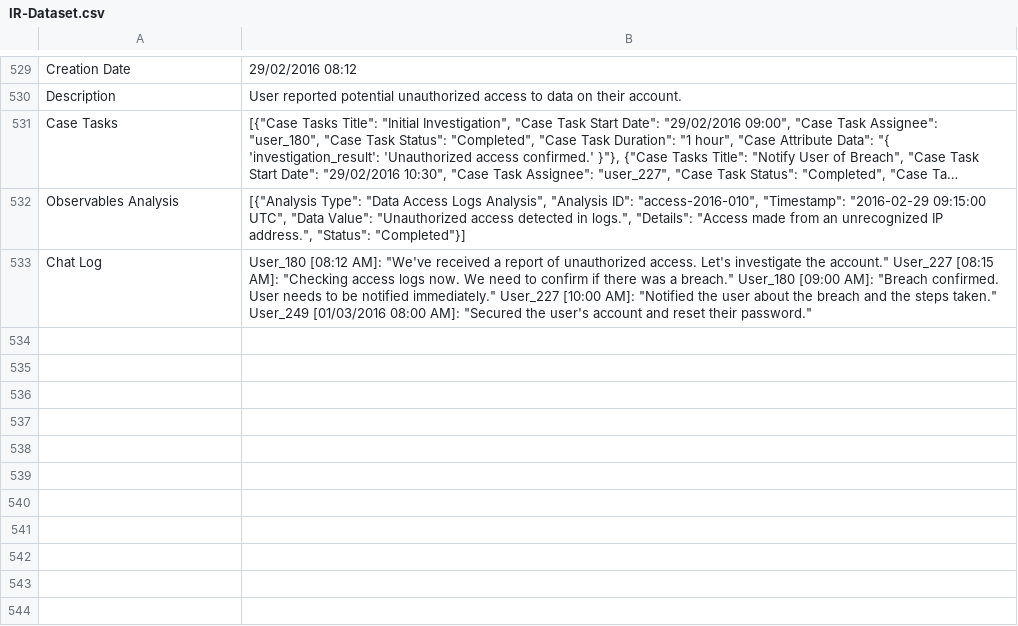
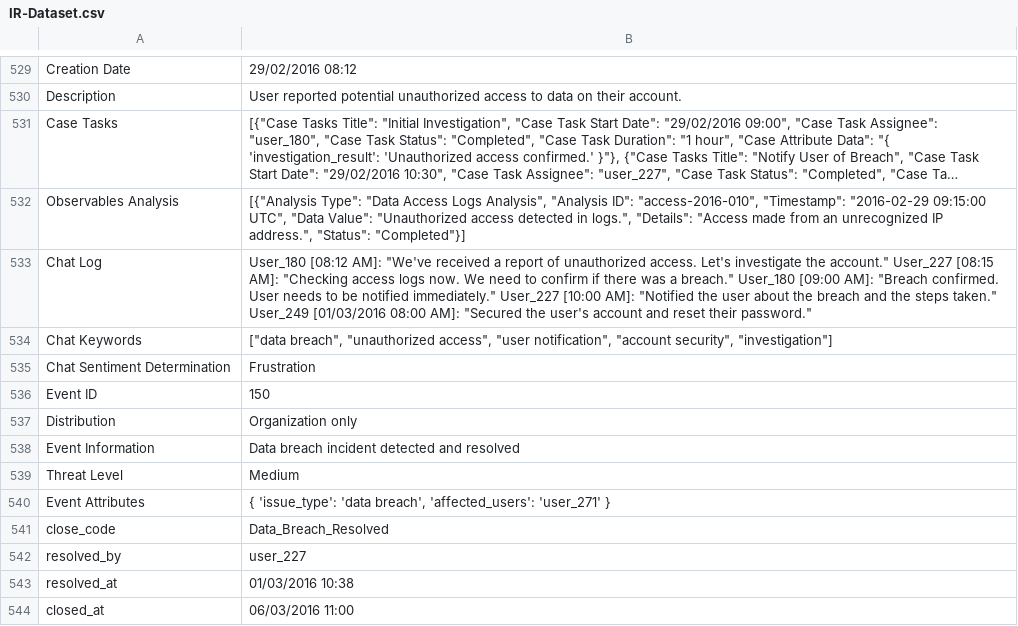
Before and after one commit to authoruser/IRDATASET, a CSV file: IR-Dataset.csv, drawn as a sheet; only a part is shown, gaps mark what is left out; long unchanged cells end in …; the diff names each change by its address in the sheet, - before the commit and + after, or states it on an @@ line.

Commit message:
Update IR-Dataset.csv

```diff
--- a/IR-Dataset.csv
+++ b/IR-Dataset.csv
+row 534: Chat Keywords | ["data breach", "unauthorized access", "user notification", "account security", "investigation"]
+row 535: Chat Sentiment Determination | Frustration
+row 536: Event ID | 150
+row 537: Distribution | Organization only
+row 538: Event Information | Data breach incident detected and resolved
+row 539: Threat Level | Medium
+row 540: Event Attributes | { 'issue_type': 'data breach', 'affected_users': 'user_271' }
+row 541: close_code | Data_Breach_Resolved
+row 542: resolved_by | user_227
+row 543: resolved_at | 01/03/2016 10:38
+row 544: closed_at | 06/03/2016 11:00
```
